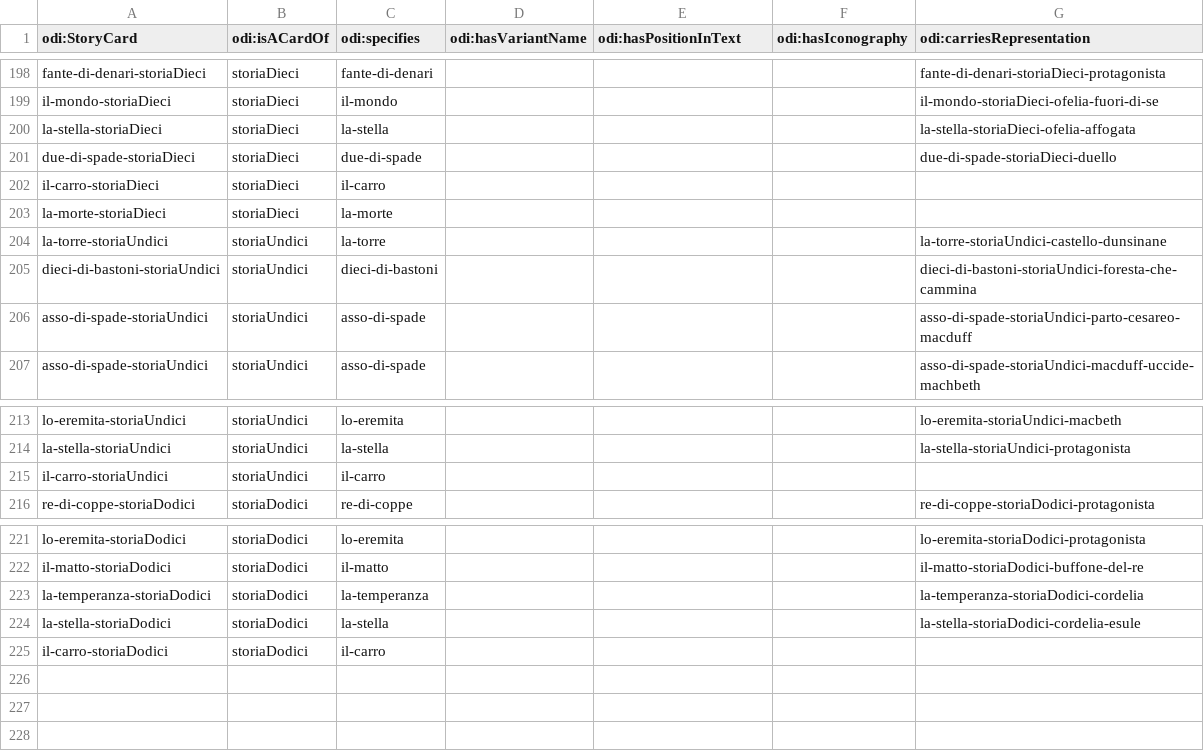
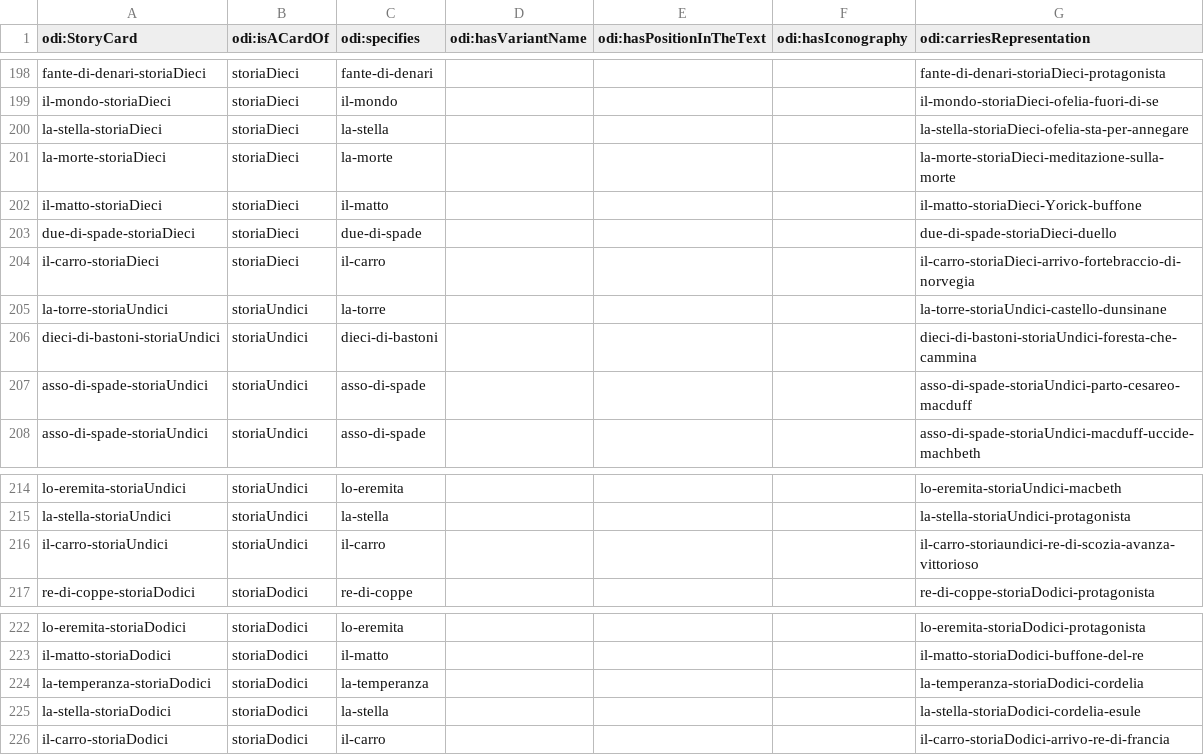
Before and after one commit to mir-pin/ODI-internship, a CSV file: data/la-taverna-carta-nella-storia.csv, drawn as a sheet; only a part is shown, gaps mark what is left out; removed rows and columns are numbered as before the commit, all else as after; the diff names each change by its address in the sheet, - before the commit and + after, or states it on an @@ line.

```diff
--- a/data/la-taverna-carta-nella-storia.csv
+++ b/data/la-taverna-carta-nella-storia.csv
-E1: odi:hasPositionInText
+E1: odi:hasPositionInTheText
-G200 (odi:carriesRepresentation): la-stella-storiaDieci-ofelia-affogata
+G200 (odi:carriesRepresentation): la-stella-storiaDieci-ofelia-sta-per-annegare
+row 201: la-morte-storiaDieci | storiaDieci | la-morte |  |  |  | la-morte-storiaDieci-meditazione-sulla-morte
+row 202: il-matto-storiaDieci | storiaDieci | il-matto |  |  |  | il-matto-storiaDieci-Yorick-buffone
-G204 (odi:carriesRepresentation): (empty)
+G204 (odi:carriesRepresentation): il-carro-storiaDieci-arrivo-fortebraccio-di-norvegia
-row 203: la-morte-storiaDieci | storiaDieci | la-morte
-G216 (odi:carriesRepresentation): (empty)
+G216 (odi:carriesRepresentation): il-carro-storiaundici-re-di-scozia-avanza-vittorioso
-G226 (odi:carriesRepresentation): (empty)
+G226 (odi:carriesRepresentation): il-carro-storiaDodici-arrivo-re-di-francia
```
Also changed, not shown: data/la-taverna-carta-nel-mazzo.csv, data/la-taverna-eventi.csv, 7 other files.
